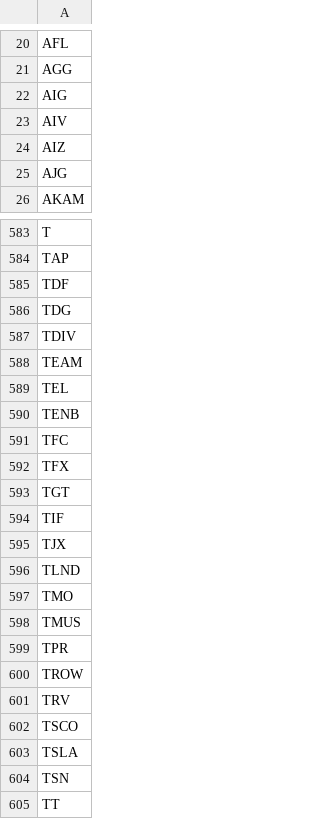
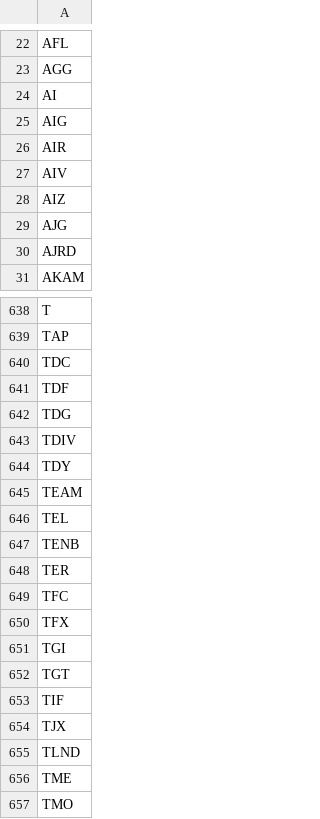
Before and after one commit to yh2n/financial-analysis-v2, a CSV file: data/baskets/all_tickers.csv, drawn as a sheet; only a part is shown, gaps mark what is left out; the shorter side is filled out with more unchanged rows; the diff covers the shown part only.

```diff
--- a/data/baskets/all_tickers.csv
+++ b/data/baskets/all_tickers.csv
@@ -21,3 +23,5 @@ AFL
 AGG
+AI
 AIG
+AIR
 AIV
@@ -25,2 +29,3 @@ AIZ
 AJG
+AJRD
 AKAM
@@ -584,2 +639,3 @@ T
 TAP
+TDC
 TDF
@@ -587,2 +643,3 @@ TDG
 TDIV
+TDY
 TEAM
@@ -590,4 +647,6 @@ TEL
 TENB
+TER
 TFC
 TFX
+TGI
 TGT
@@ -596,2 +655,3 @@ TJX
 TLND
+TME
 TMO
```
Also changed, not shown: 59 added rows elsewhere in this file, data/baskets/scorecard_single_ticker.csv.
